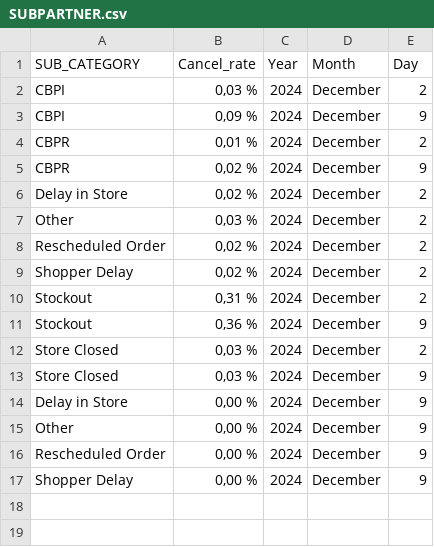
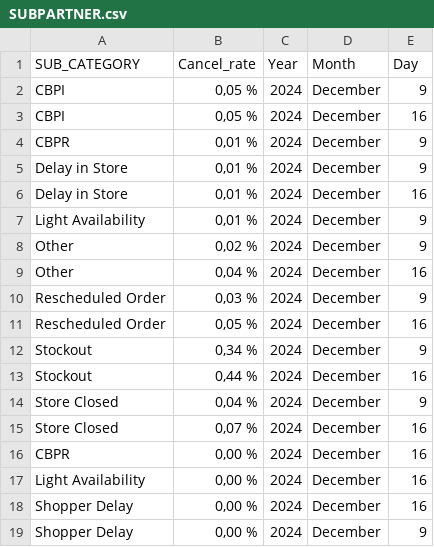
Before and after one commit to JorgeHernandezCruz/pm-rappi, a CSV file: SUBPARTNER.csv, drawn as a sheet.

Commit message:
Se agrega data reciente

```diff
--- a/SUBPARTNER.csv
+++ b/SUBPARTNER.csv
@@ -1,17 +1,19 @@
 SUB_CATEGORY,Cancel_rate,Year,Month,Day
-CBPI,"0,03 %",2024,December,2
-CBPI,"0,09 %",2024,December,9
-CBPR,"0,01 %",2024,December,2
-CBPR,"0,02 %",2024,December,9
-Delay in Store,"0,02 %",2024,December,2
-Other,"0,03 %",2024,December,2
-Rescheduled Order,"0,02 %",2024,December,2
-Shopper Delay,"0,02 %",2024,December,2
-Stockout,"0,31 %",2024,December,2
-Stockout,"0,36 %",2024,December,9
-Store Closed,"0,03 %",2024,December,2
-Store Closed,"0,03 %",2024,December,9
-Delay in Store,"0,00 %",2024,December,9
-Other,"0,00 %",2024,December,9
-Rescheduled Order,"0,00 %",2024,December,9
+CBPI,"0,05 %",2024,December,9
+CBPI,"0,05 %",2024,December,16
+CBPR,"0,01 %",2024,December,9
+Delay in Store,"0,01 %",2024,December,9
+Delay in Store,"0,01 %",2024,December,16
+Light Availability,"0,01 %",2024,December,9
+Other,"0,02 %",2024,December,9
+Other,"0,04 %",2024,December,16
+Rescheduled Order,"0,03 %",2024,December,9
+Rescheduled Order,"0,05 %",2024,December,16
+Stockout,"0,34 %",2024,December,9
+Stockout,"0,44 %",2024,December,16
+Store Closed,"0,04 %",2024,December,9
+Store Closed,"0,07 %",2024,December,16
+CBPR,"0,00 %",2024,December,16
+Light Availability,"0,00 %",2024,December,16
+Shopper Delay,"0,00 %",2024,December,16
 Shopper Delay,"0,00 %",2024,December,9
```
Also changed, not shown: LEVEL3RT.csv, PMPUEBLA.csv, 19 other files.
